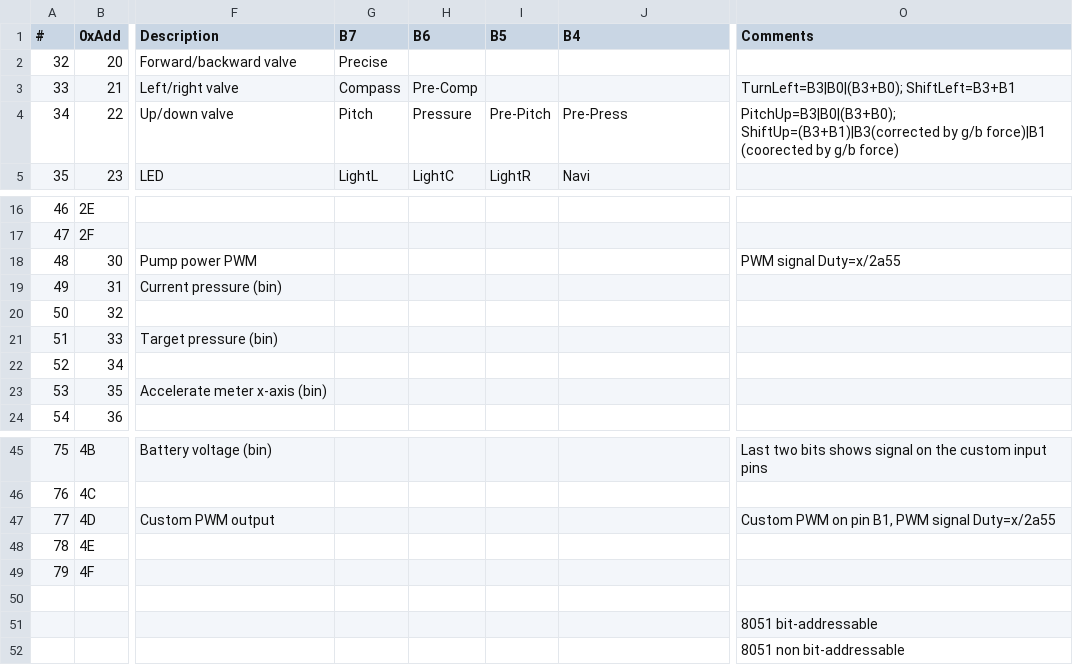
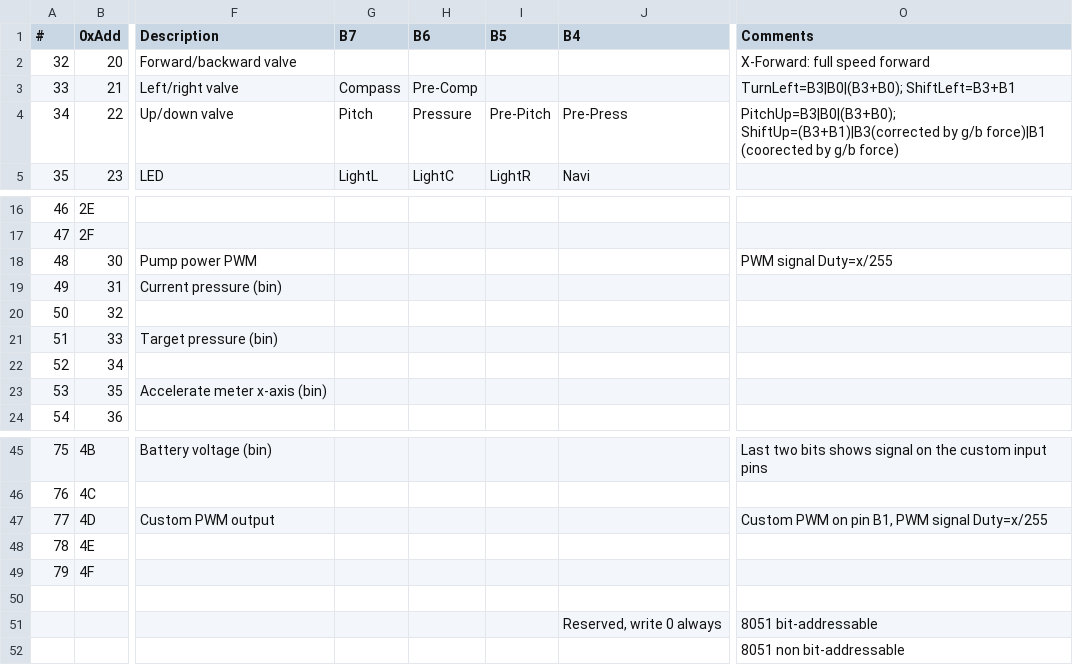
Before and after one commit to captdam/DD-40, a CSV file: Communication/USART software protocol.csv, drawn as a sheet; only a part is shown, gaps mark what is left out; the diff names each change by its address in the sheet, - before the commit and + after, or states it on an @@ line.

Commit message:
Finalize communication protocol

```diff
--- a/Communication/USART software protocol.csv
+++ b/Communication/USART software protocol.csv
-G2 (B7): Precise
+G2 (B7): (empty)
-O2 (Comments): (empty)
+O2 (Comments): X-Forward: full speed forward
-O18 (Comments): PWM signal Duty=x/2a55
+O18 (Comments): PWM signal Duty=x/255
-O47 (Comments): Custom PWM on pin B1, PWM signal Duty=x/2a55
+O47 (Comments): Custom PWM on pin B1, PWM signal Duty=x/255
-J51 (B4): (empty)
+J51 (B4): Reserved, write 0 always
```
Also changed, not shown: 1 other file.
